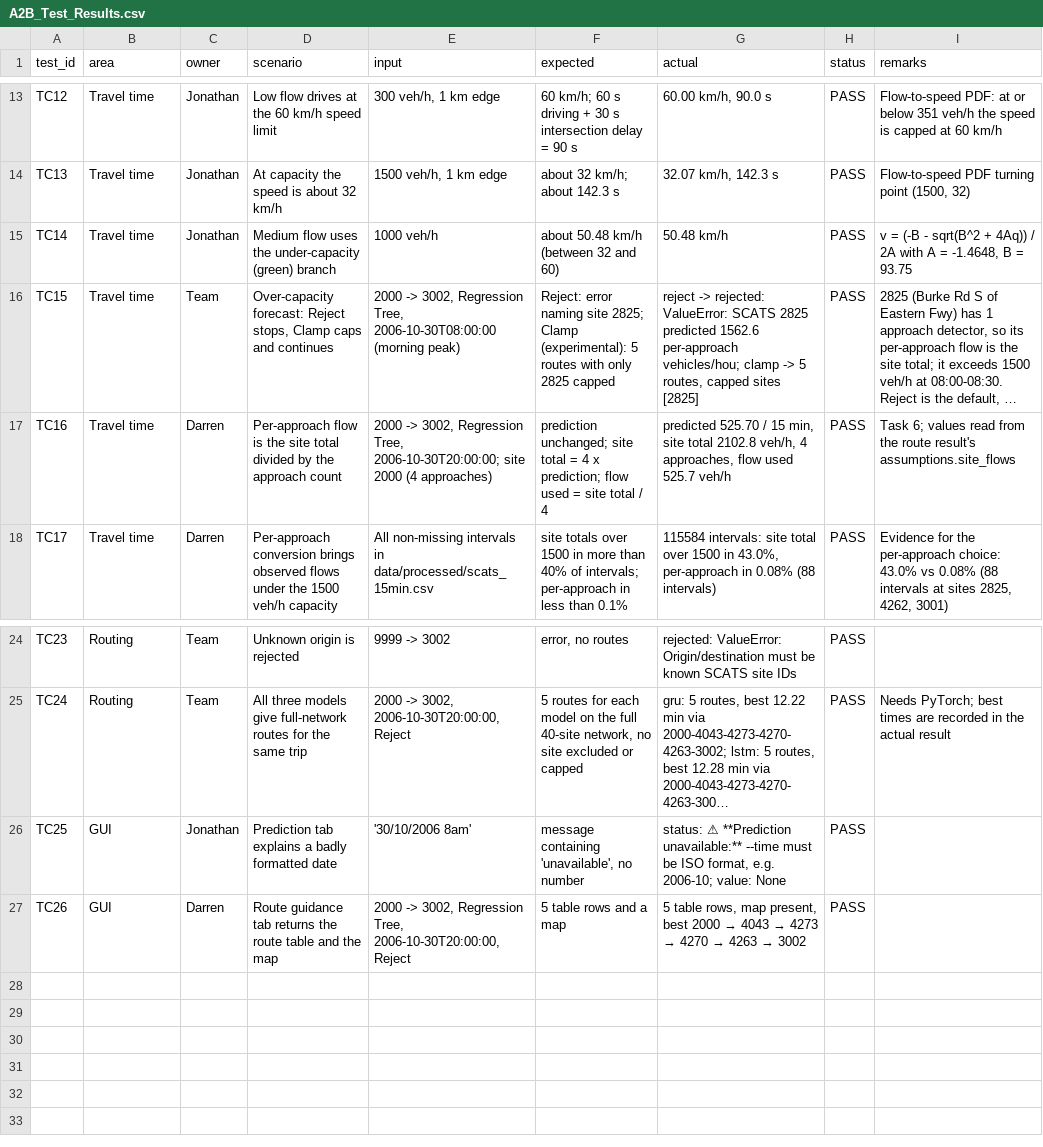
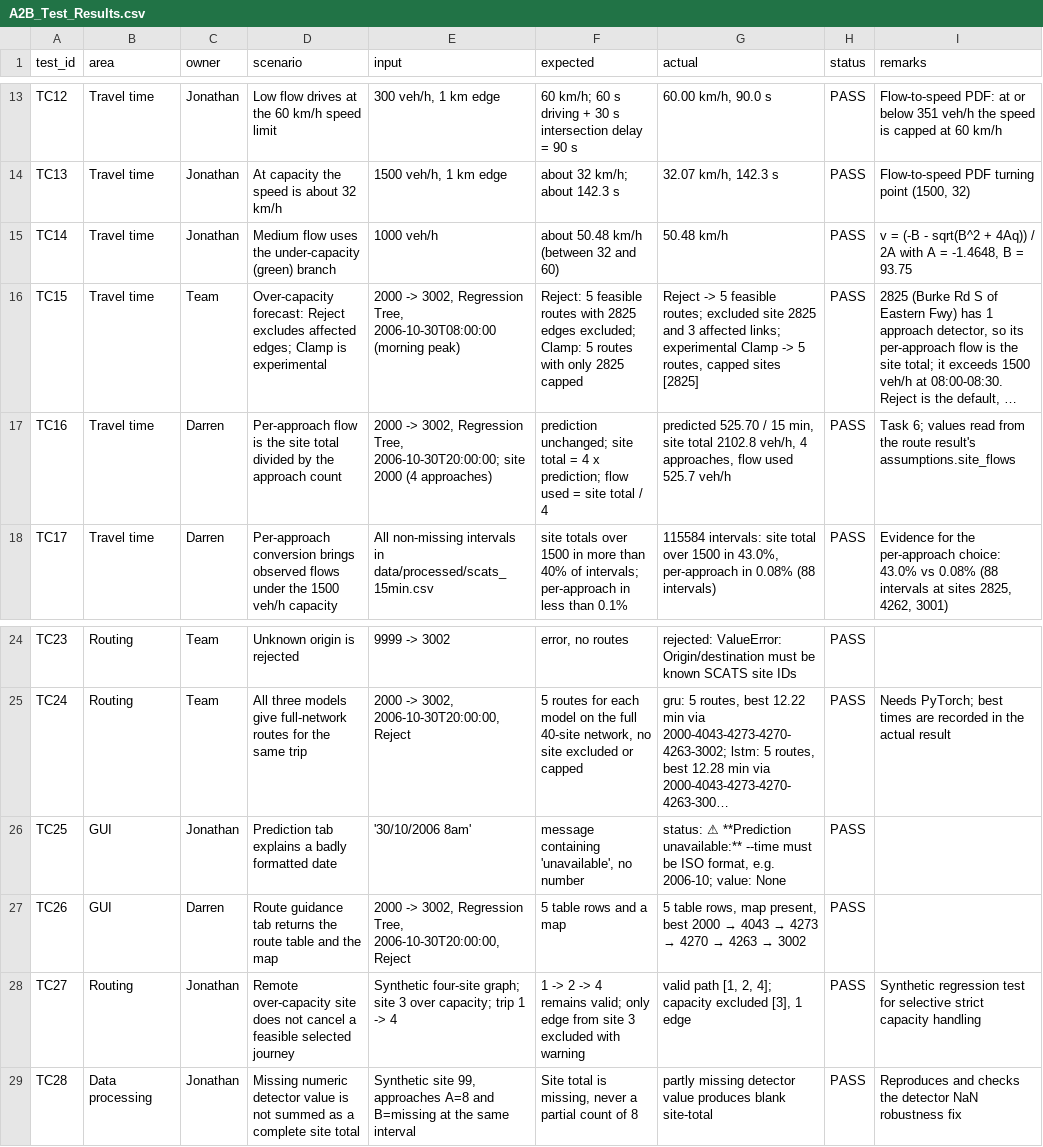
Before and after one commit to JonathanSong02/COS30019_Group2_WoShiniba_A2B, a CSV file: A2B_Test_Results.csv, drawn as a sheet; only a part is shown, gaps mark what is left out; long unchanged cells end in …; the diff names each change by its address in the sheet, - before the commit and + after, or states it on an @@ line.

Commit message:
Handle capacity limits per edge and missing counts
Strict Reject now excludes only road edges relying on over-capacity forecasts, preserving feasible routes and reporting network restrictions. Preprocessing marks site totals missing when any expected detector count is missing. Adds regression coverage and updates acceptance-test documentation and results.

```diff
--- a/A2B_Test_Results.csv
+++ b/A2B_Test_Results.csv
-D16 (scenario): …forecast: Reject stops, Clamp caps and continues
+D16 (scenario): …forecast: Reject excludes affected edges; Clamp is experimental
-F16 (expected): Reject: error naming site 2825; Clamp (experimental): 5 routes…
+F16 (expected): Reject: 5 feasible routes with 2825 edges excluded; Clamp: 5 routes…
-G16 (actual): reject -> rejected: ValueError: SCATS 2825 predicted 1562.6 per-approach vehicles/hou; clamp -> 5…
+G16 (actual): Reject -> 5 feasible routes; excluded site 2825 and 3 affected links; experimental Clamp -> 5…
+row 28: TC27 | Routing | Jonathan | Remote over-capacity site does not cancel a feasible selected journey | Synthetic four-site graph; site 3 over capacity; trip 1 -> 4 | 1 -> 2 -> 4 remains valid; only edge from site 3 excluded with warning | valid path [1, 2, 4]; capacity excluded [3], 1 edge | PASS | Synthetic regression test for selective strict capacity handling
+row 29: TC28 | Data processing | Jonathan | Missing numeric detector value is not summed as a complete site total | Synthetic site 99, approaches A=8 and B=missing at the same interval | Site total is missing, never a partial count of 8 | partly missing detector value produces blank site-total | PASS | Reproduces and checks the detector NaN robustness fix
```
Also changed, not shown: results/search_comparison/six_search_methods.csv, 11 other files.
